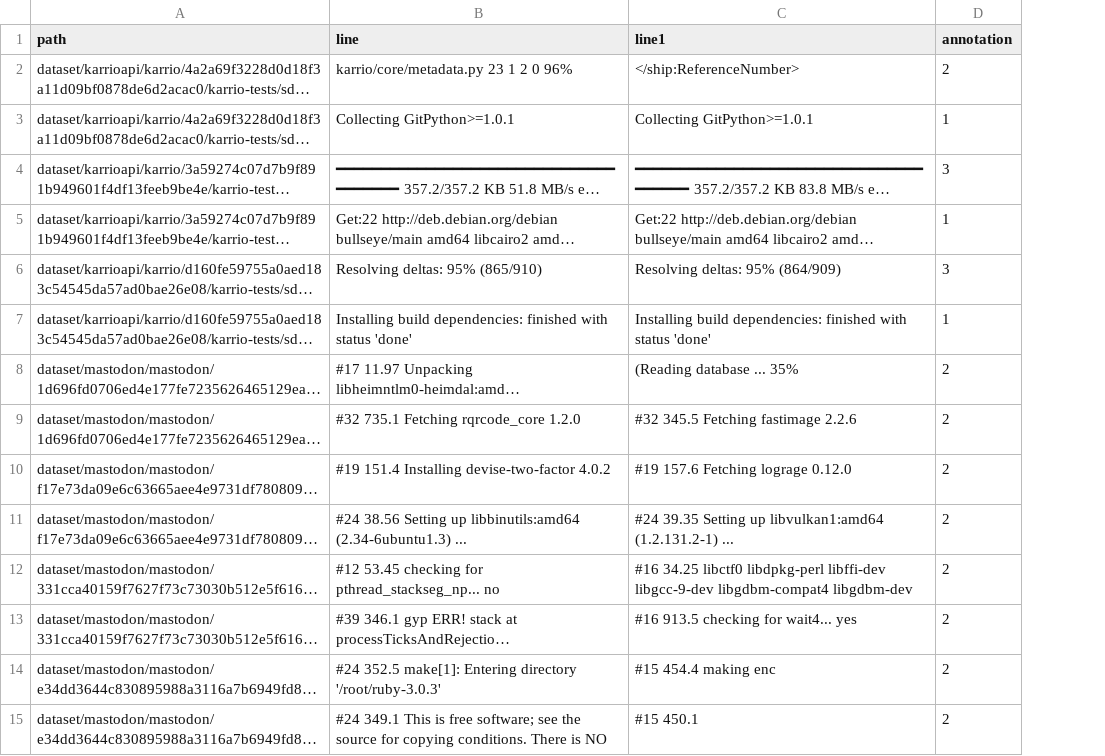
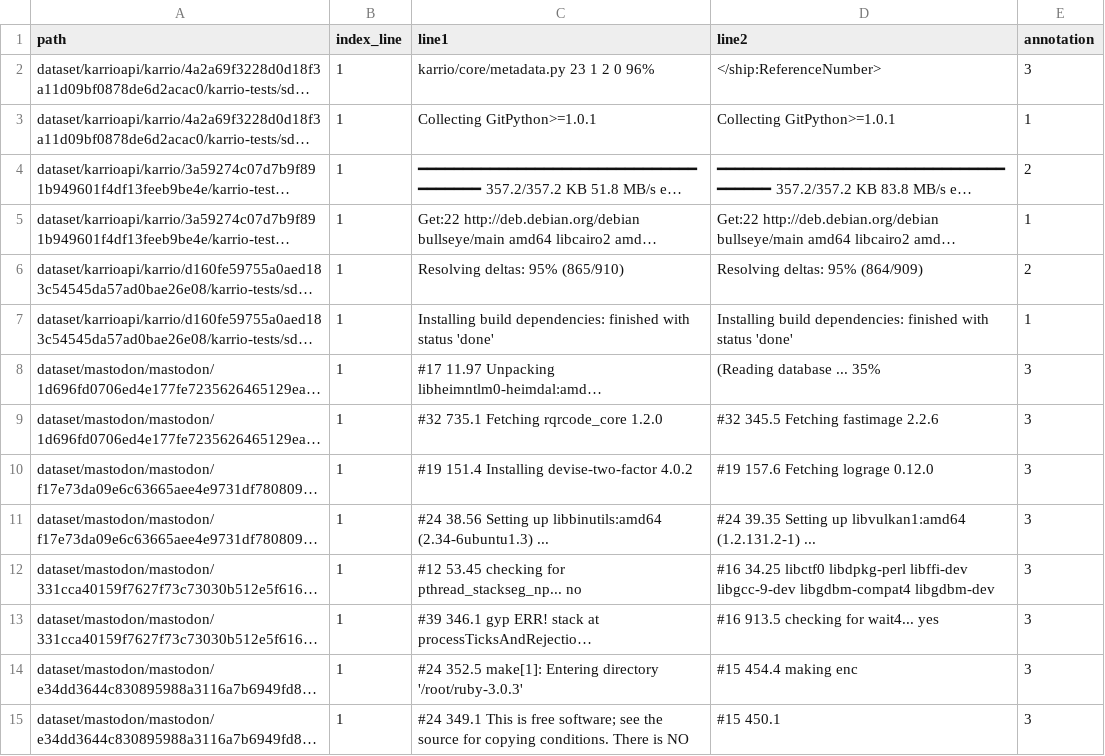
Before and after one commit to ybelkhedra/annotation-log-line, a CSV file: csv_folder/annotations-1_no_stamp.csv, drawn as a sheet; only a part is shown; long unchanged cells end in …; addresses are those after the commit; the diff covers the shown part only; the diff names each change by its address in the sheet, - before the commit and + after, or states it on an @@ line.

```diff
--- a/csv_folder/annotations-1_no_stamp.csv
+++ b/csv_folder/annotations-1_no_stamp.csv
+column B (index_line), rows 2-15: all 1
-C1: line
+C1: line1
-D1: line1
+D1: line2
-E2 (annotation): 2
+E2 (annotation): 3
-E4 (annotation): 3
+E4 (annotation): 2
-E6 (annotation): 3
+E6 (annotation): 2
-E8:E15 (annotation): 2
+E8:E15 (annotation): 3
```
Also changed, not shown: 50 edited cells elsewhere in this file, csv_folder/annotations-1.csv, csv_folder/annotations-1ver2.csv, 5 other files.
